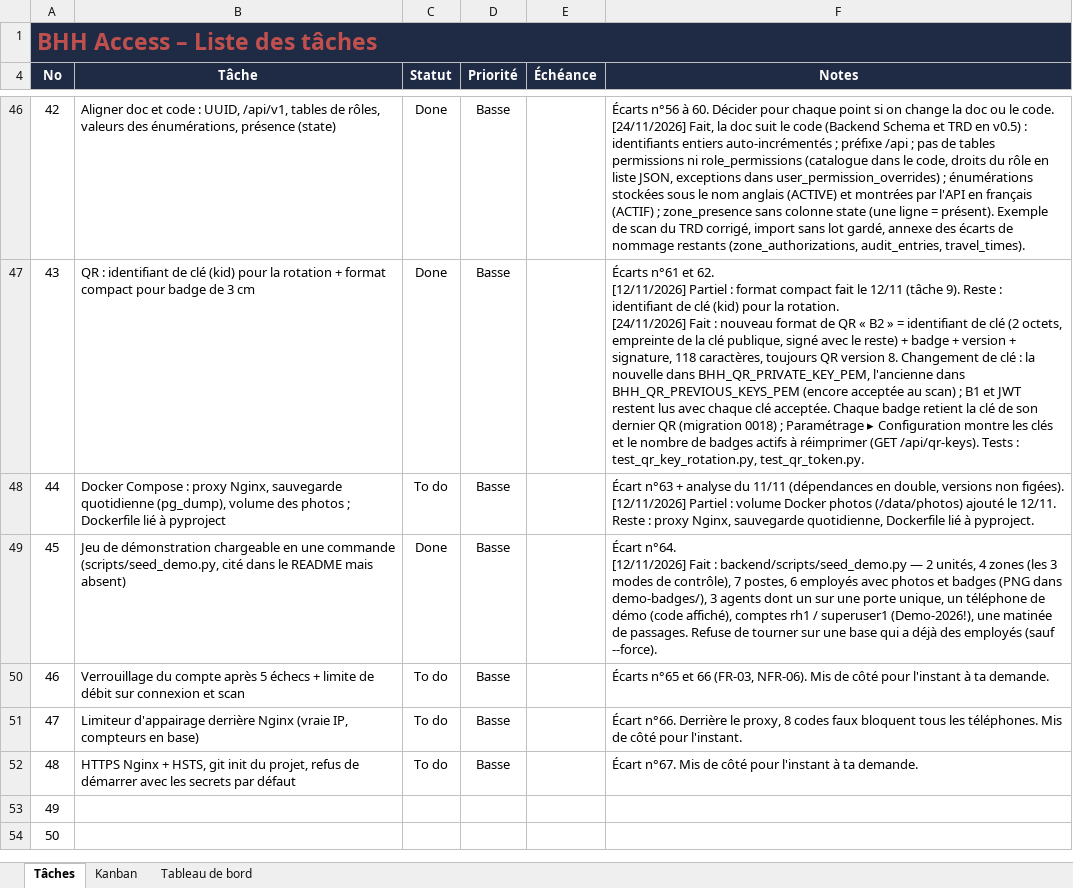
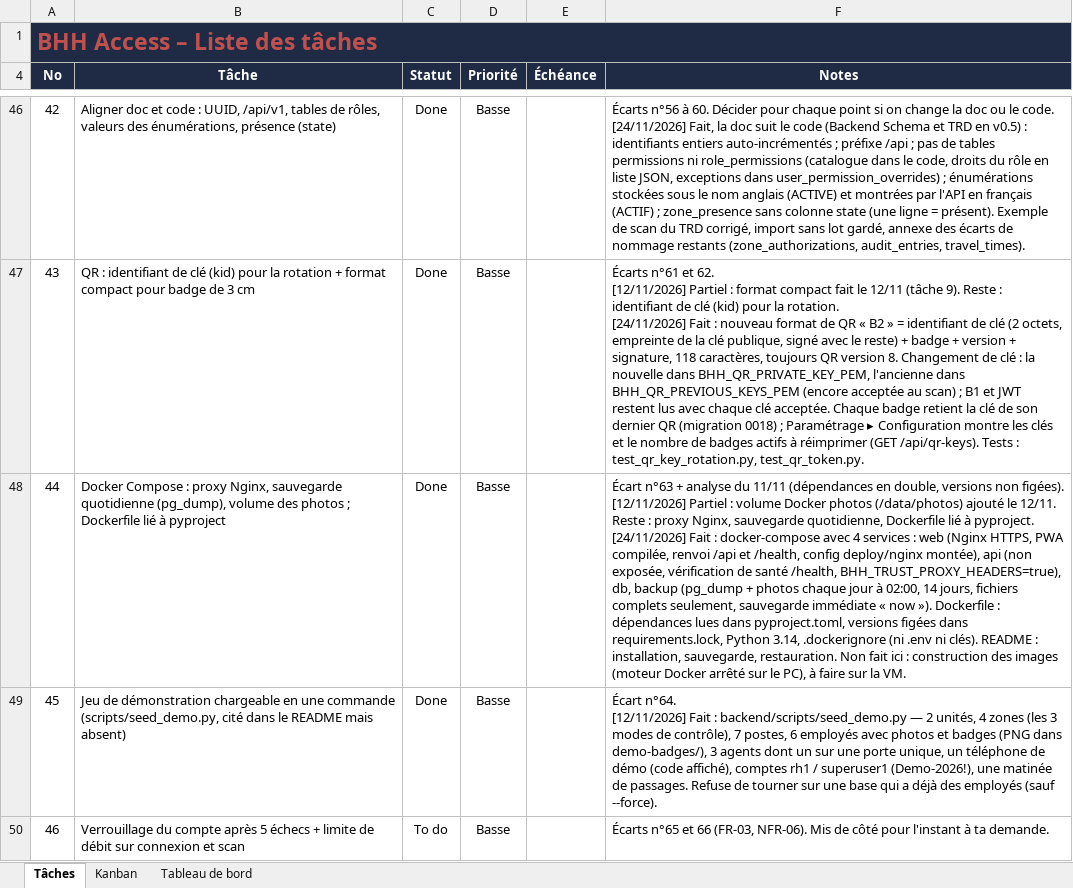
Before and after one commit to Fongangcabrel/bhhaccess, an Excel workbook: suivi de taches.xlsx, sheet Tâches, drawn as a sheet; only a part is shown, gaps mark what is left out; the shorter side is filled out with more unchanged rows; values as stored, in another font and other column widths than the file's, no borders; conditional formats not drawn; ↵ is a line break in a cell; the diff names each change by its address in the sheet, - before the commit and + after, or states it on an @@ line.

```diff
--- a/suivi de taches.xlsx (sheet Tâches)
+++ b/suivi de taches.xlsx (sheet Tâches)
-C48 (Statut): To do
+C48 (Statut): Done
-F48 (Notes): …à pyproject.
+F48 (Notes): …à pyproject. ↵ [24/11/2026] Fait : docker-compose avec 4 services : web (Nginx HTTPS, PWA compilée, renvoi /api et /health, config deploy/nginx montée), api (non exposée, vérification de santé /health, BHH_TRUST_PROXY_HEADERS=true), db, backup (pg_dump + photos chaque jour à 02:00, 14 jours, fichiers complets seulement, sauvegarde immédiate « now »). Dockerfile : dépendances lues dans pyproject.toml, versions figées dans requirements.lock, Python 3.14, .dockerignore (ni .env ni clés). README : installation, sauvegarde, restauration. Non fait ici : construction des images (moteur Docker arrêté sur le PC), à faire sur la VM.
```
Also changed, not shown: 13 other files.
